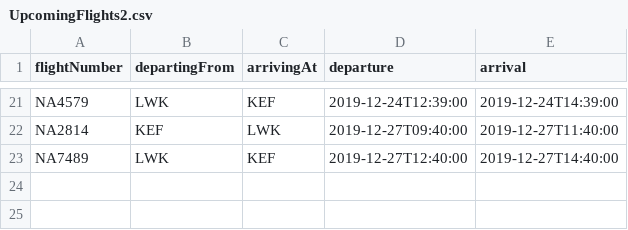
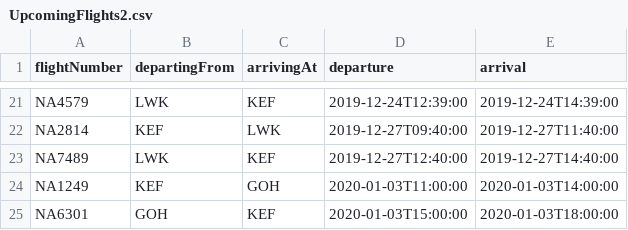
Before and after one commit to juliush16/Verklegt_1, a CSV file: Data/UpcomingFlights2.csv, drawn as a sheet; only a part is shown, gaps mark what is left out.

```diff
--- a/Data/UpcomingFlights2.csv
+++ b/Data/UpcomingFlights2.csv
@@ -23 +23,3 @@ NA2814,KEF,LWK,2019-12-27T09:40:00,2019-12-27T11:40:00
 NA7489,LWK,KEF,2019-12-27T12:40:00,2019-12-27T14:40:00
+NA1249,KEF,GOH,2020-01-03T11:00:00,2020-01-03T14:00:00
+NA6301,GOH,KEF,2020-01-03T15:00:00,2020-01-03T18:00:00
```
Also changed, not shown: Data/Destinations.csv, 7 other files.
